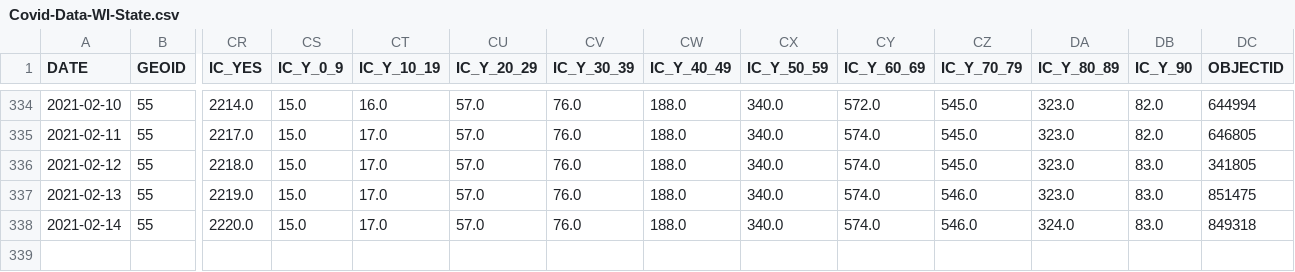
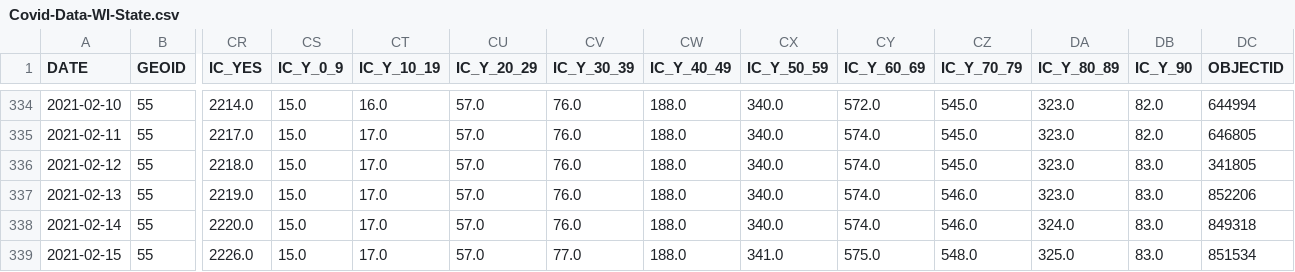
Before and after one commit to mattbayer/covid-wisconsin, a CSV file: data/Covid-Data-WI-State.csv, drawn as a sheet; only a part is shown, gaps mark what is left out; rows hold the shown columns only; the diff names each change by its address in the sheet, - before the commit and + after, or states it on an @@ line.

Commit message:
Data update (auto)

```diff
--- a/data/Covid-Data-WI-State.csv
+++ b/data/Covid-Data-WI-State.csv
-DC337 (OBJECTID): 851475
+DC337 (OBJECTID): 852206
+row 339: 2021-02-15 | 55 | 2226.0 | 15.0 | 17.0 | 57.0 | 77.0 | 188.0 | 341.0 | 575.0 | 548.0 | 325.0 | 83.0 | 851534
```
Also changed, not shown: 6 other files.
